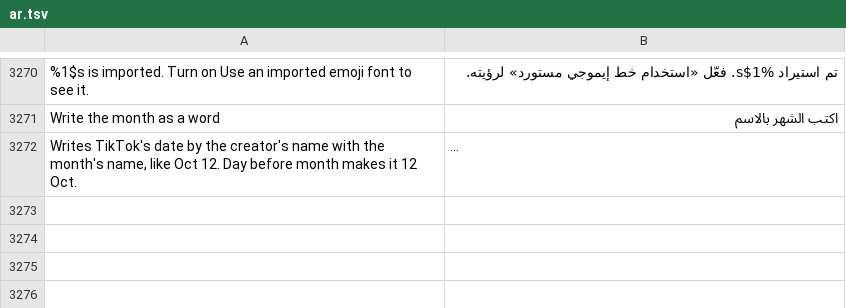
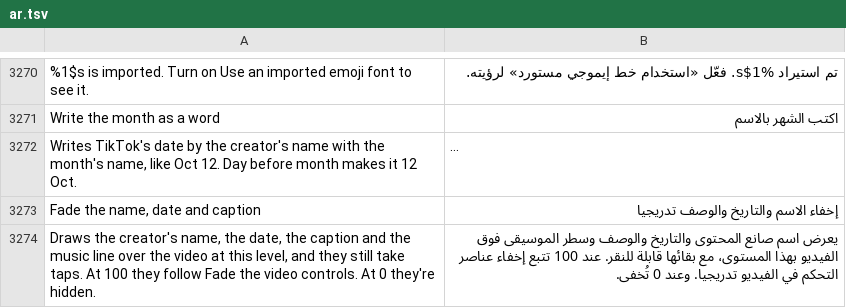
Before and after one commit to SysAdminDoc/HushFeed, a TSV file: extensions/tiktok/src/main/l10n/ar.tsv, drawn as a sheet; only a part is shown, gaps mark what is left out; long unchanged cells end in …; the diff names each change by its address in the sheet, - before the commit and + after, or states it on an @@ line.

```diff
--- a/extensions/tiktok/src/main/l10n/ar.tsv
+++ b/extensions/tiktok/src/main/l10n/ar.tsv
+row 3273: Fade the name, date and caption | إخفاء الاسم والتاريخ والوصف تدريجيا
+row 3274: Draws the creator's name, the date, the caption and the music line over the video at this level, and they still take taps. At 100 they follow Fade the video controls. At 0 they're hidden. | يعرض اسم صانع المحتوى والتاريخ والوصف وسطر الموسيقى فوق الفيديو بهذا المستوى، مع بقائها قابلة للنقر. عند 100 تتبع إخفاء عناصر التحكم في الفيديو تدريجيا. وعند 0 تُخفى.
```
Also changed, not shown: extensions/tiktok/src/main/l10n/az.tsv, extensions/tiktok/src/main/l10n/de.tsv, 31 other files.
